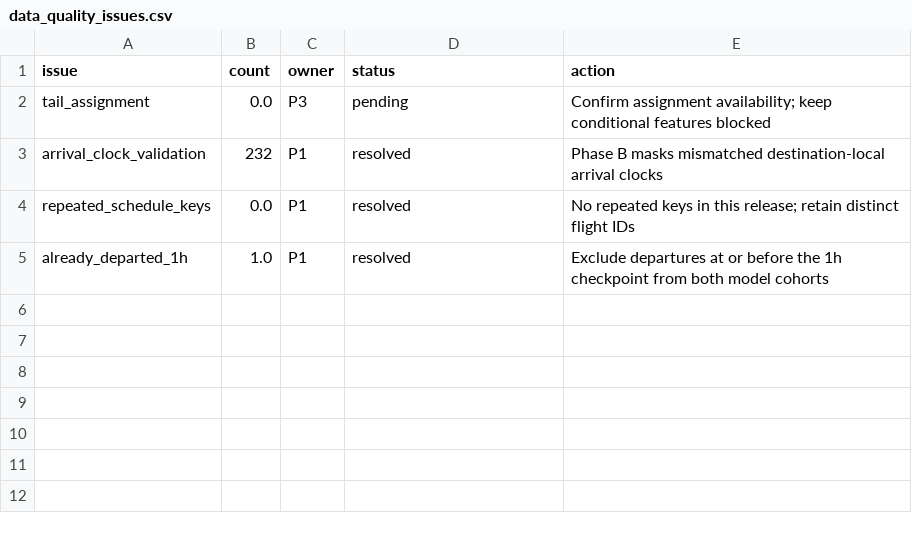
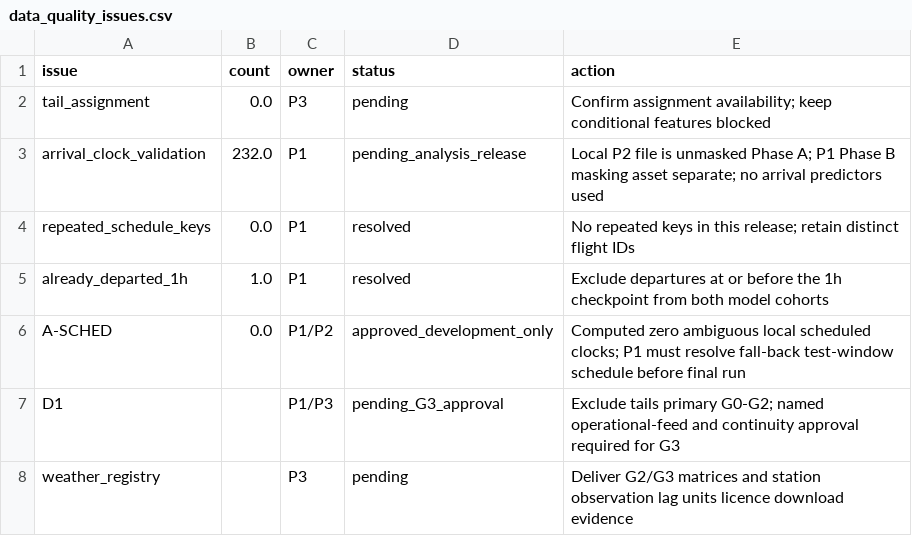
Before and after one commit to oki-dokii/Flight-Departure-Delay-Prediction-, a CSV file: reports/data_quality_issues.csv, drawn as a sheet.

Commit message:
Implement P2 Phase B audit gates, drift and calibration analyses

```diff
--- a/reports/data_quality_issues.csv
+++ b/reports/data_quality_issues.csv
@@ -2,4 +2,7 @@ issue,count,owner,status,action
 tail_assignment,0.0,P3,pending,Confirm assignment availability; keep conditional features blocked
-arrival_clock_validation,232,P1,resolved,Phase B masks mismatched destination-local arrival clocks
+arrival_clock_validation,232.0,P1,pending_analysis_release,Local P2 file is unmasked Phase A; P1 Phase B masking asset separate; no arrival predictors used
 repeated_schedule_keys,0.0,P1,resolved,No repeated keys in this release; retain distinct flight IDs
 already_departed_1h,1.0,P1,resolved,Exclude departures at or before the 1h checkpoint from both model cohorts
+A-SCHED,0.0,P1/P2,approved_development_only,Computed zero ambiguous local scheduled clocks; P1 must resolve fall-back test-window schedule before final run
+D1,,P1/P3,pending_G3_approval,Exclude tails primary G0-G2; named operational-feed and continuity approval required for G3
+weather_registry,,P3,pending,Deliver G2/G3 matrices and station observation lag units licence download evidence
```
Also changed, not shown: COLUMN_AUDIT.csv, reports/tables/folds.csv, 47 other files.
